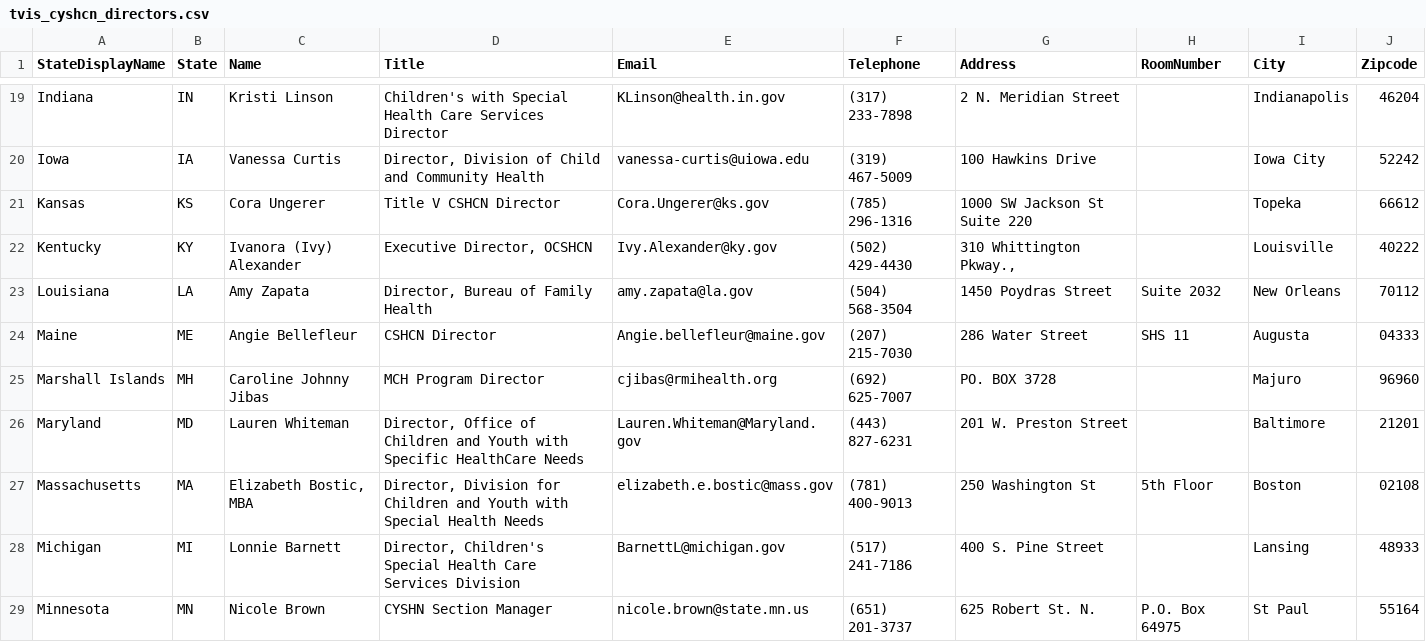
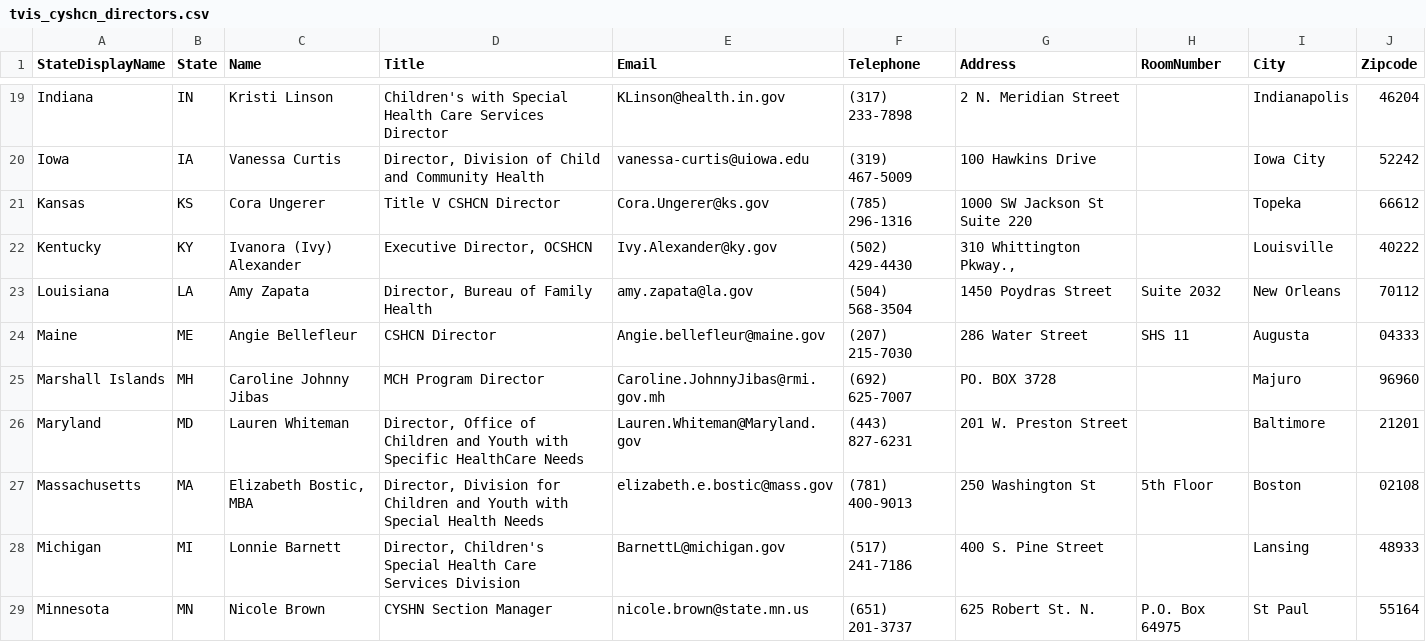
Before and after one commit to AMCHPORG/amchp-tvis-contacts, a CSV file: data/tvis_cyshcn_directors.csv, drawn as a sheet; only a part is shown, gaps mark what is left out.

```diff
--- a/data/tvis_cyshcn_directors.csv
+++ b/data/tvis_cyshcn_directors.csv
@@ -24,3 +24,3 @@ Louisiana,LA,Amy Zapata,"Director, Bureau of Family Health",amy.zapata@la.gov,(5
 Maine,ME,Angie Bellefleur,CSHCN Director,Angie.bellefleur@maine.gov,(207) 215-7030,286 Water Street,SHS 11,Augusta,04333
-Marshall Islands,MH,Caroline Johnny Jibas,MCH Program Director,cjibas@rmihealth.org,(692) 625-7007,PO. BOX 3728,,Majuro,96960
+Marshall Islands,MH,Caroline Johnny Jibas,MCH Program Director,Caroline.JohnnyJibas@rmi.gov.mh,(692) 625-7007,PO. BOX 3728,,Majuro,96960
 Maryland,MD,Lauren Whiteman,"Director, Office of Children and Youth with Specific HealthCare Needs",Lauren.Whiteman@Maryland.gov,(443) 827-6231,201 W. Preston Street,,Baltimore,21201
```
Also changed, not shown: data/tvis_all_contacts.csv, data/tvis_mch_directors.csv.
